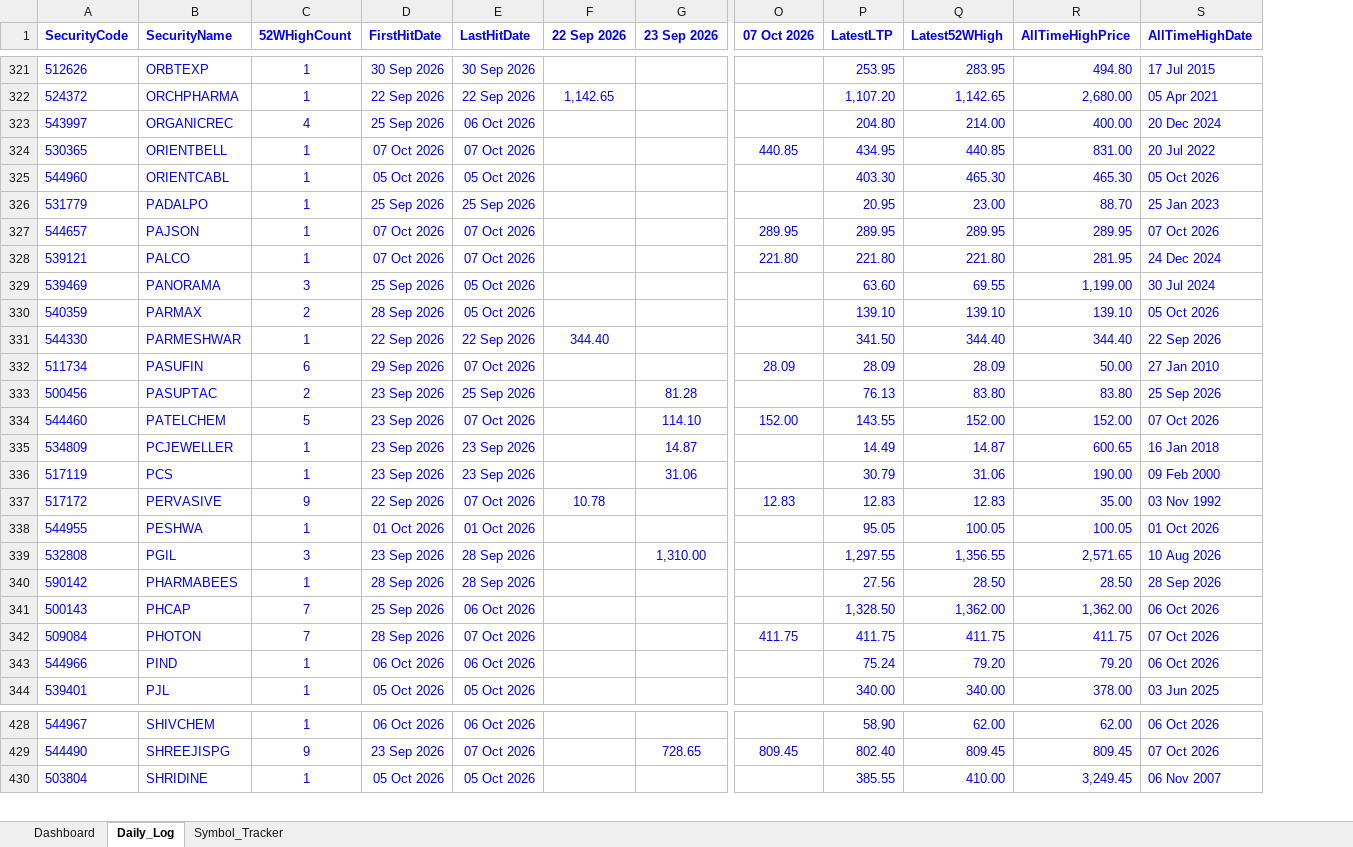
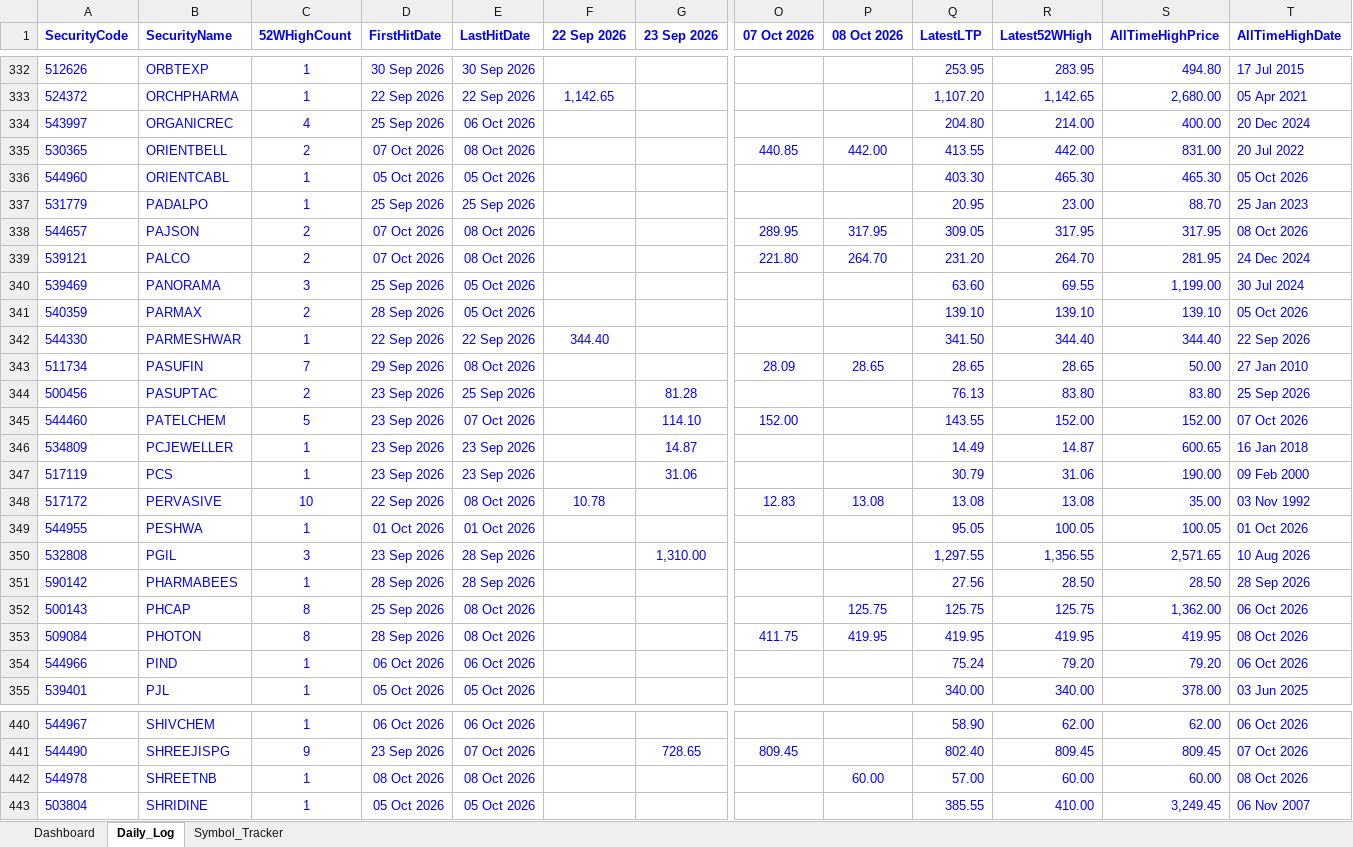
Before and after one commit to vinaybagri-jpg/52WHIGH, an Excel workbook: BSE_52Week_High_Tracker.xlsx, sheet Daily_Log, drawn as a sheet; only a part is shown, gaps mark what is left out; values as stored, in another font and other column widths than the file's, no borders; addresses are those after the commit; rows hold the shown columns only; the diff covers the shown part only; the diff names each change by its address in the sheet, - before the commit and + after, or states it on an @@ line.

```diff
--- a/BSE_52Week_High_Tracker.xlsx (sheet Daily_Log)
+++ b/BSE_52Week_High_Tracker.xlsx (sheet Daily_Log)
+column P (08 Oct 2026), rows 335-353: 442.00 |  |  | 317.95 | 264.70 |  |  |  | 28.65 |  |  |  |  | 13.08 |  |  |  | 125.75 | 419.95
-C335 (52WHighCount): 1
+C335 (52WHighCount): 2
-E335 (LastHitDate): 07 Oct 2026
+E335 (LastHitDate): 08 Oct 2026
-Q335 (LatestLTP): 434.95
+Q335 (LatestLTP): 413.55
-R335 (Latest52WHigh): 440.85
+R335 (Latest52WHigh): 442.00
-C338:C339 (52WHighCount): 1
+C338:C339 (52WHighCount): 2
-E338:E339 (LastHitDate): 07 Oct 2026
+E338:E339 (LastHitDate): 08 Oct 2026
-Q338 (LatestLTP): 289.95
+Q338 (LatestLTP): 309.05
-R338 (Latest52WHigh): 289.95
+R338 (Latest52WHigh): 317.95
-S338 (AllTimeHighPrice): 289.95
+S338 (AllTimeHighPrice): 317.95
-T338 (AllTimeHighDate): 07 Oct 2026
+T338 (AllTimeHighDate): 08 Oct 2026
-Q339 (LatestLTP): 221.80
+Q339 (LatestLTP): 231.20
-R339 (Latest52WHigh): 221.80
+R339 (Latest52WHigh): 264.70
-C343 (52WHighCount): 6
+C343 (52WHighCount): 7
-E343 (LastHitDate): 07 Oct 2026
+E343 (LastHitDate): 08 Oct 2026
-Q343 (LatestLTP): 28.09
+Q343 (LatestLTP): 28.65
-R343 (Latest52WHigh): 28.09
+R343 (Latest52WHigh): 28.65
-C348 (52WHighCount): 9
+C348 (52WHighCount): 10
-E348 (LastHitDate): 07 Oct 2026
+E348 (LastHitDate): 08 Oct 2026
-Q348 (LatestLTP): 12.83
+Q348 (LatestLTP): 13.08
-R348 (Latest52WHigh): 12.83
+R348 (Latest52WHigh): 13.08
-C352:C353 (52WHighCount): 7
+C352:C353 (52WHighCount): 8
-E352 (LastHitDate): 06 Oct 2026
+E352 (LastHitDate): 08 Oct 2026
-Q352 (LatestLTP): 1,328.50
+Q352 (LatestLTP): 125.75
-R352 (Latest52WHigh): 1,362.00
+R352 (Latest52WHigh): 125.75
-E353 (LastHitDate): 07 Oct 2026
+E353 (LastHitDate): 08 Oct 2026
-Q353 (LatestLTP): 411.75
+Q353 (LatestLTP): 419.95
-R353 (Latest52WHigh): 411.75
+R353 (Latest52WHigh): 419.95
-S353 (AllTimeHighPrice): 411.75
+S353 (AllTimeHighPrice): 419.95
-T353 (AllTimeHighDate): 07 Oct 2026
+T353 (AllTimeHighDate): 08 Oct 2026
+row 442: 544978 | SHREETNB | 1 | 08 Oct 2026 | 08 Oct 2026 |  |  |  | 60.00 | 57.00 | 60.00 | 60.00 | 08 Oct 2026
```
Also changed, not shown: 18 added rows and 532 edited cells elsewhere in this sheet, sheet Symbol_Tracker, sheet Dashboard, 3 other files.
